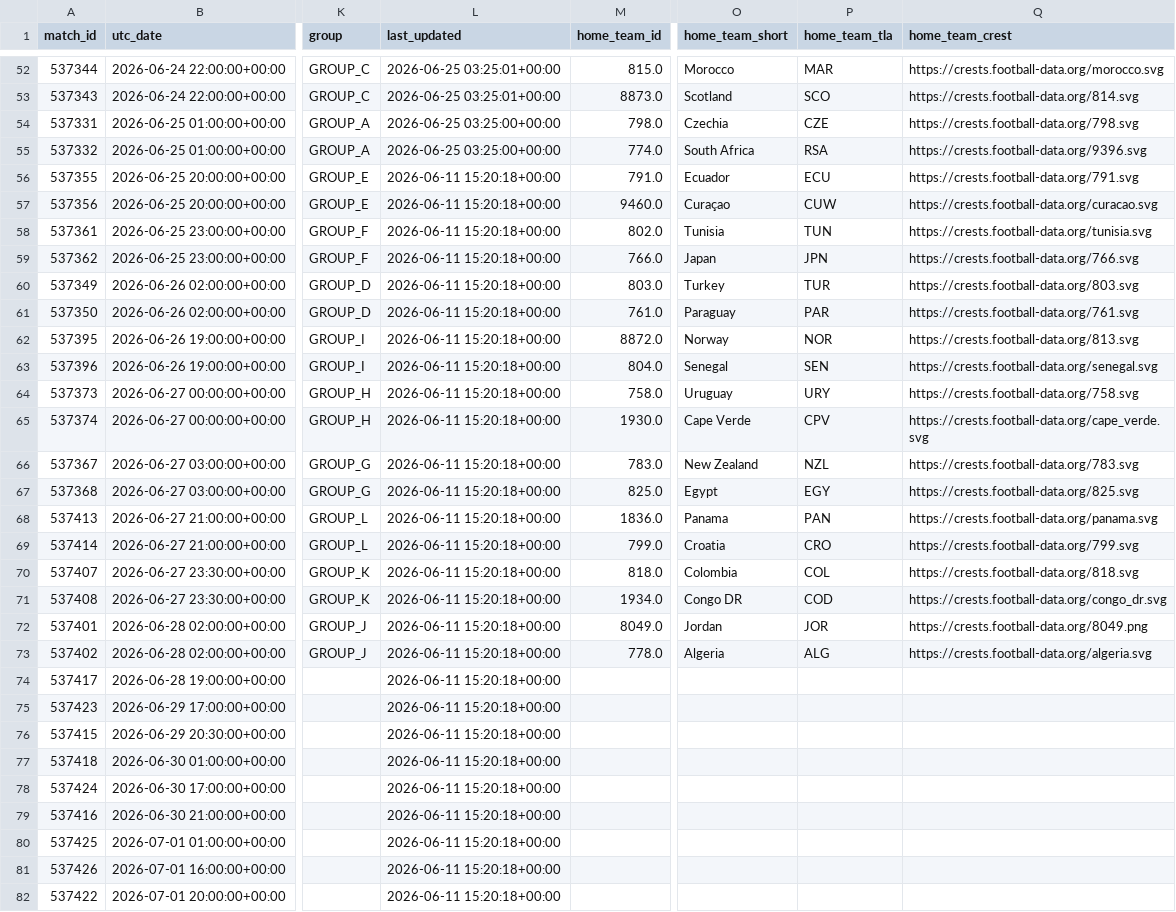
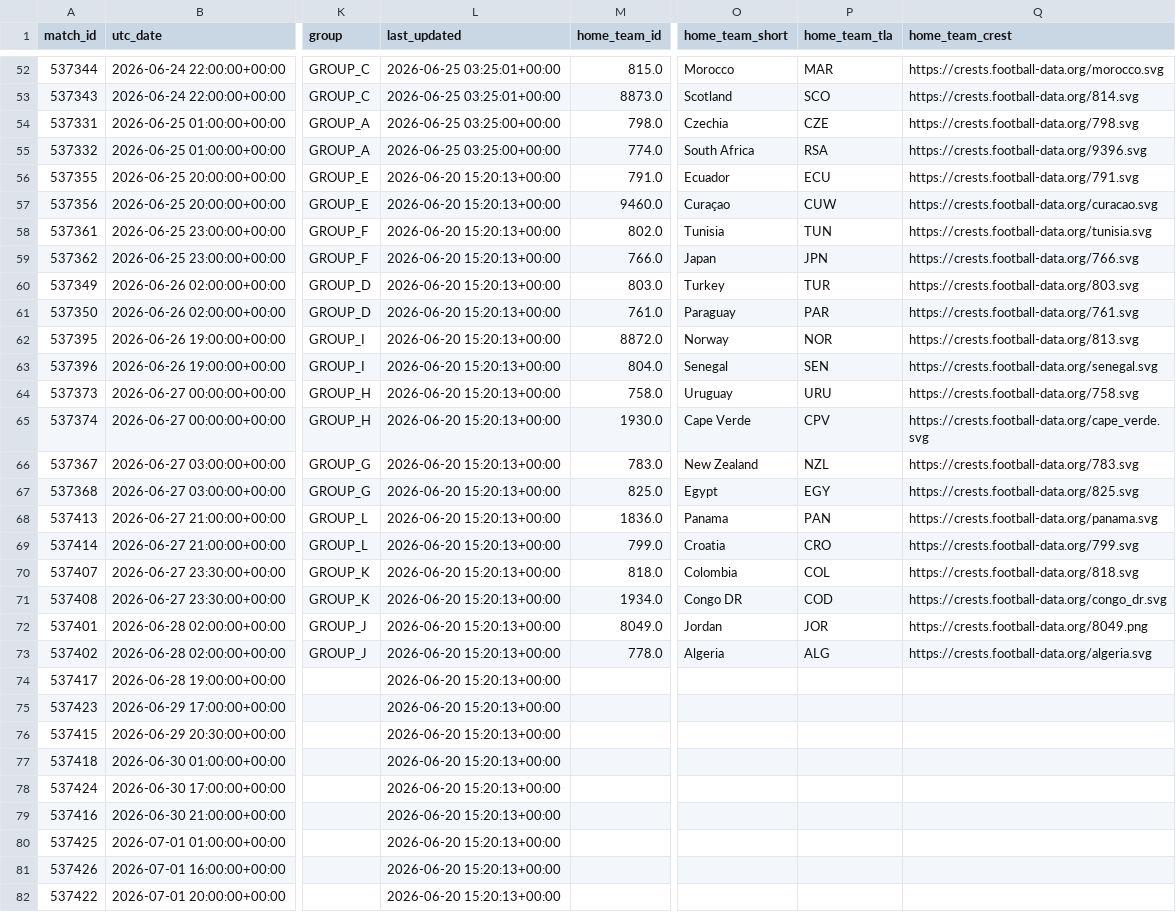
Before and after one commit to sabinorio-tech/World-Cup-Match-Prediction, a CSV file: data/processed/live_matches.csv, drawn as a sheet; only a part is shown, gaps mark what is left out; the diff covers the shown part only; the diff names each change by its address in the sheet, - before the commit and + after, or states it on an @@ line.

```diff
--- a/data/processed/live_matches.csv
+++ b/data/processed/live_matches.csv
-L56:L82 (last_updated): 2026-06-11 15:20:18+00:00
+L56:L82 (last_updated): 2026-06-20 15:20:13+00:00
-P64 (home_team_tla): URY
+P64 (home_team_tla): URU
```
Also changed, not shown: 56 edited cells elsewhere in this file, 12 other files.
